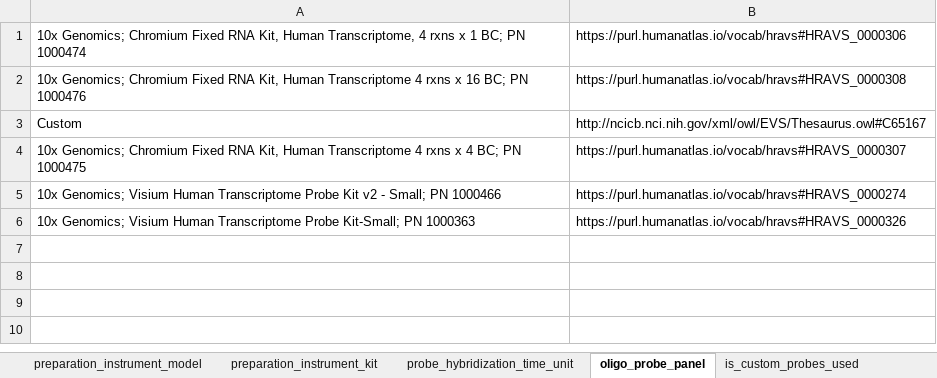
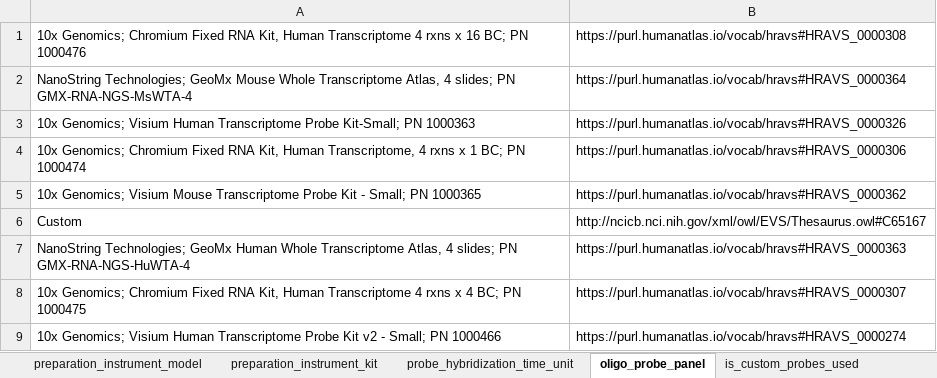
Before and after one commit to hubmapconsortium/dataset-metadata-spreadsheet, an Excel workbook: rnaseq-with-probes/latest/rnaseq-with-probes.xlsx, sheet oligo_probe_panel, drawn as a sheet; values as stored, in another font and other column widths than the file's, no borders; addresses are those after the commit; the diff names each change by its address in the sheet, - before the commit and + after, or states it on an @@ line.

Commit message:
Added new preparation, indexing, reagent, and oligo kits
Closes #12, #13, #14

```diff
--- a/rnaseq-with-probes/latest/rnaseq-with-probes.xlsx (sheet oligo_probe_panel)
+++ b/rnaseq-with-probes/latest/rnaseq-with-probes.xlsx (sheet oligo_probe_panel)
+row 1: 10x Genomics; Chromium Fixed RNA Kit, Human Transcriptome 4 rxns x 16 BC; PN 1000476 | https://purl.humanatlas.io/vocab/hravs#HRAVS_0000308
+row 2: NanoString Technologies; GeoMx Mouse Whole Transcriptome Atlas, 4 slides; PN GMX-RNA-NGS-MsWTA-4 | https://purl.humanatlas.io/vocab/hravs#HRAVS_0000364
@@ row 6 moved to row 3: 10x Genomics; Visium Human Transcriptome… @@
-A5: 10x Genomics; Chromium Fixed RNA Kit, Human Transcriptome 4 rxns x 16 BC; PN 1000476
+A5: 10x Genomics; Visium Mouse Transcriptome Probe Kit - Small; PN 1000365
-B5: https://purl.humanatlas.io/vocab/hravs#HRAVS_0000308
+B5: https://purl.humanatlas.io/vocab/hravs#HRAVS_0000362
+row 7: NanoString Technologies; GeoMx Human Whole Transcriptome Atlas, 4 slides; PN GMX-RNA-NGS-HuWTA-4 | https://purl.humanatlas.io/vocab/hravs#HRAVS_0000363
```
Also changed, not shown: sheet library_preparation_kit, sheet sample_indexing_kit, sheet sequencing_reagent_kit, sheet acquisition_instrument_vendor, sheet acquisition_instrument_model, sheet .metadata, rnaseq-with-probes/v5.0.0/rnaseq-with-probes-v5.0.0.xlsx, rnaseq/latest/rnaseq.xlsx, 1 other file.
